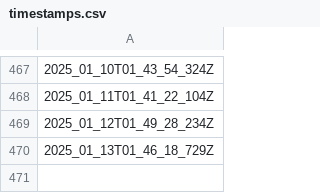
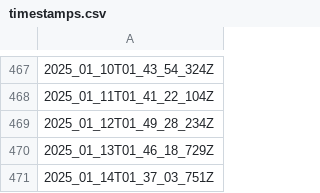
Before and after one commit to explodingcamera/cs2leaderboard, a CSV file: data/timestamps.csv, drawn as a sheet; only a part is shown, gaps mark what is left out.

```diff
--- a/data/timestamps.csv
+++ b/data/timestamps.csv
@@ -470 +470,2 @@
 2025_01_13T01_46_18_729Z
+2025_01_14T01_37_03_751Z
```
Also changed, not shown: 8 other files.
